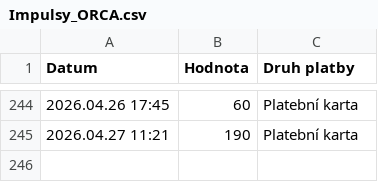
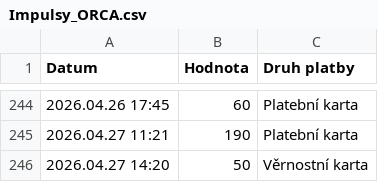
Before and after one commit to jfischer123/Grafana_1, a CSV file: Impulsy_ORCA.csv, drawn as a sheet; only a part is shown, gaps mark what is left out.

```diff
--- a/Impulsy_ORCA.csv
+++ b/Impulsy_ORCA.csv
@@ -245 +245,2 @@ Datum,Hodnota,Druh platby
 2026.04.27 11:21,190,Platební karta
+2026.04.27 14:20,50,Věrnostní karta
```
